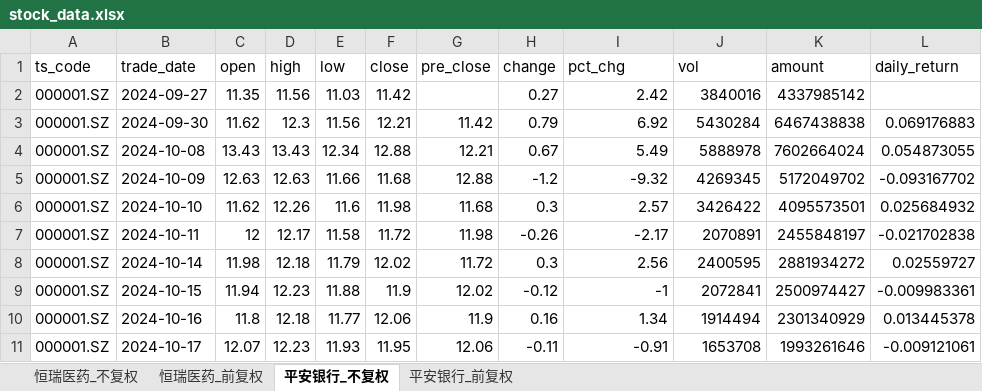
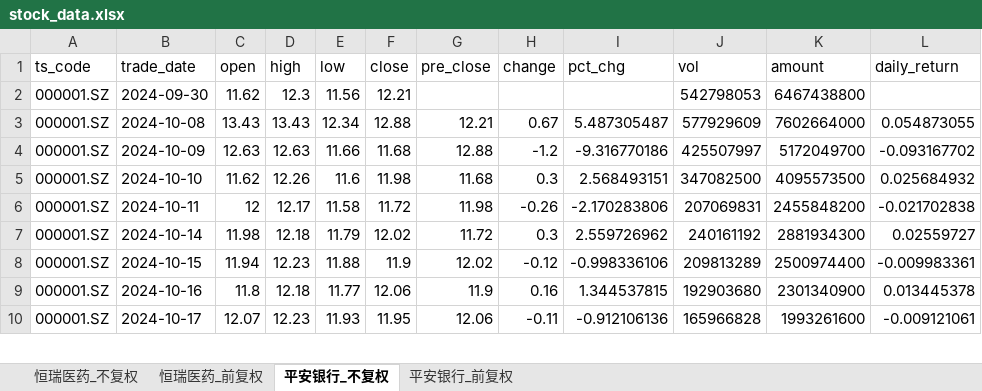
Before and after one commit to yyps-edu/ba_agent, an Excel workbook: stock_data.xlsx, sheet 平安银行_不复权, drawn as a sheet; only a part is shown; values as stored, in another font and other column widths than the file's, no borders; removed rows and columns are numbered as before the commit, all else as after; the diff covers the shown part only; the diff names each change by its address in the sheet, - before the commit and + after, or states it on an @@ line.

```diff
--- a/stock_data.xlsx (sheet 平安银行_不复权)
+++ b/stock_data.xlsx (sheet 平安银行_不复权)
-row 2: 000001.SZ | 2024-09-27 | 11.35 | 11.56 | 11.03 | 11.42 |  | 0.27 | 2.42 | 3840016 | 4337985142
-G2 (pre_close): 11.42
+G2 (pre_close): (empty)
-H2 (change): 0.79
+H2 (change): (empty)
-I2 (pct_chg): 6.92
+I2 (pct_chg): (empty)
-J2 (vol): 5430284
+J2 (vol): 542798053
-K2 (amount): 6467438838
+K2 (amount): 6467438800
-L2 (daily_return): 0.069176883
+L2 (daily_return): (empty)
-I3 (pct_chg): 5.49
+I3 (pct_chg): 5.487305487
-J3 (vol): 5888978
+J3 (vol): 577929609
-K3 (amount): 7602664024
+K3 (amount): 7602664000
-I4 (pct_chg): -9.32
+I4 (pct_chg): -9.316770186
-J4 (vol): 4269345
+J4 (vol): 425507997
-K4 (amount): 5172049702
+K4 (amount): 5172049700
-I5 (pct_chg): 2.57
+I5 (pct_chg): 2.568493151
-J5 (vol): 3426422
+J5 (vol): 347082500
-K5 (amount): 4095573501
+K5 (amount): 4095573500
-I6 (pct_chg): -2.17
+I6 (pct_chg): -2.170283806
-J6 (vol): 2070891
+J6 (vol): 207069831
-K6 (amount): 2455848197
+K6 (amount): 2455848200
-I7 (pct_chg): 2.56
+I7 (pct_chg): 2.559726962
-J7 (vol): 2400595
+J7 (vol): 240161192
-K7 (amount): 2881934272
+K7 (amount): 2881934300
-I8 (pct_chg): -1
+I8 (pct_chg): -0.998336106
-J8 (vol): 2072841
+J8 (vol): 209813289
-K8 (amount): 2500974427
+K8 (amount): 2500974400
-I9 (pct_chg): 1.34
+I9 (pct_chg): 1.344537815
-J9 (vol): 1914494
+J9 (vol): 192903680
-K9 (amount): 2301340929
+K9 (amount): 2301340900
-I10 (pct_chg): -0.91
+I10 (pct_chg): -0.912106136
-J10 (vol): 1653708
+J10 (vol): 165966828
-K10 (amount): 1993261646
+K10 (amount): 1993261600
```
Also changed, not shown: 1 added row and 1404 edited cells elsewhere in this sheet, sheet 恒瑞医药_前复权, sheet 恒瑞医药_不复权, sheet 平安银行_前复权, 1 other file.
